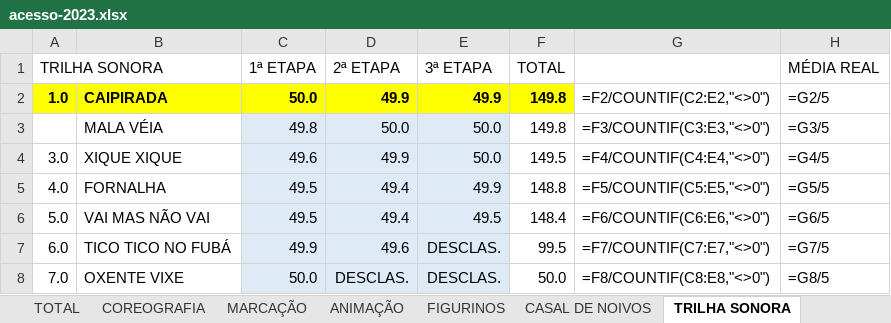
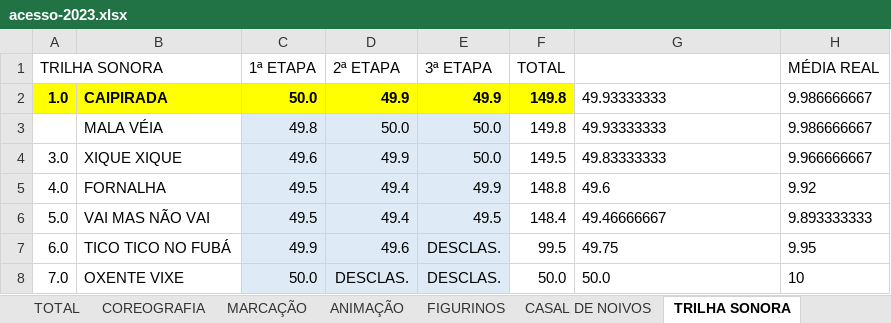
Before and after one commit to tiagovianaa-gibi/site-linq-dfe-beta, an Excel workbook: dashboard/assets/notas/acesso-2023.xlsx, sheet TRILHA SONORA, drawn as a sheet; values as stored, in another font and other column widths than the file's, no borders; formulas without a stored value are shown as written; the diff names each change by its address in the sheet, - before the commit and + after, or states it on an @@ line.

```diff
--- a/dashboard/assets/notas/acesso-2023.xlsx (sheet TRILHA SONORA)
+++ b/dashboard/assets/notas/acesso-2023.xlsx (sheet TRILHA SONORA)
-G2: =F2/COUNTIF(C2:E2,"<>0")
+G2: 49.93333333
-H2 (MÉDIA REAL): =G2/5
+H2 (MÉDIA REAL): 9.986666667
-G3: =F3/COUNTIF(C3:E3,"<>0")
+G3: 49.93333333
-H3 (MÉDIA REAL): =G3/5
+H3 (MÉDIA REAL): 9.986666667
-G4: =F4/COUNTIF(C4:E4,"<>0")
+G4: 49.83333333
-H4 (MÉDIA REAL): =G4/5
+H4 (MÉDIA REAL): 9.966666667
-G5: =F5/COUNTIF(C5:E5,"<>0")
+G5: 49.6
-H5 (MÉDIA REAL): =G5/5
+H5 (MÉDIA REAL): 9.92
-G6: =F6/COUNTIF(C6:E6,"<>0")
+G6: 49.46666667
-H6 (MÉDIA REAL): =G6/5
+H6 (MÉDIA REAL): 9.893333333
-G7: =F7/COUNTIF(C7:E7,"<>0")
+G7: 49.75
-H7 (MÉDIA REAL): =G7/5
+H7 (MÉDIA REAL): 9.95
-G8: =F8/COUNTIF(C8:E8,"<>0")
+G8: 50.0
-H8 (MÉDIA REAL): =G8/5
+H8 (MÉDIA REAL): 10
```
Also changed, not shown: sheet TOTAL, sheet FIGURINOS, sheet ANIMAÇÃO, sheet COREOGRAFIA, sheet CASAL DE NOIVOS, sheet MARCAÇÃO, dashboard/assets/notas/acesso-2022.xlsx, dashboard/assets/notas/acesso-2025.xlsx, 3 other files.
